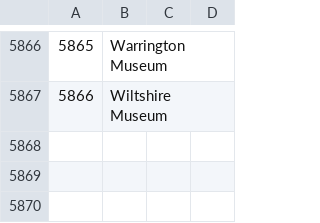
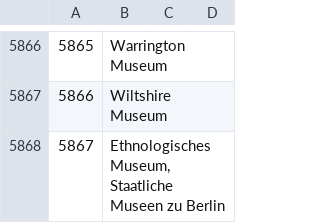
Before and after one commit to pkiraly/europeana-qa-api, a CSV file: src/main/resources/abbreviations/data-providers-v4.csv, drawn as a sheet; only a part is shown, gaps mark what is left out.

Commit message:
Add abbreviation

```diff
--- a/src/main/resources/abbreviations/data-providers-v4.csv
+++ b/src/main/resources/abbreviations/data-providers-v4.csv
@@ -5867 +5867,2 @@
 5866;Wiltshire Museum
+5867;Ethnologisches Museum, Staatliche Museen zu Berlin
```
